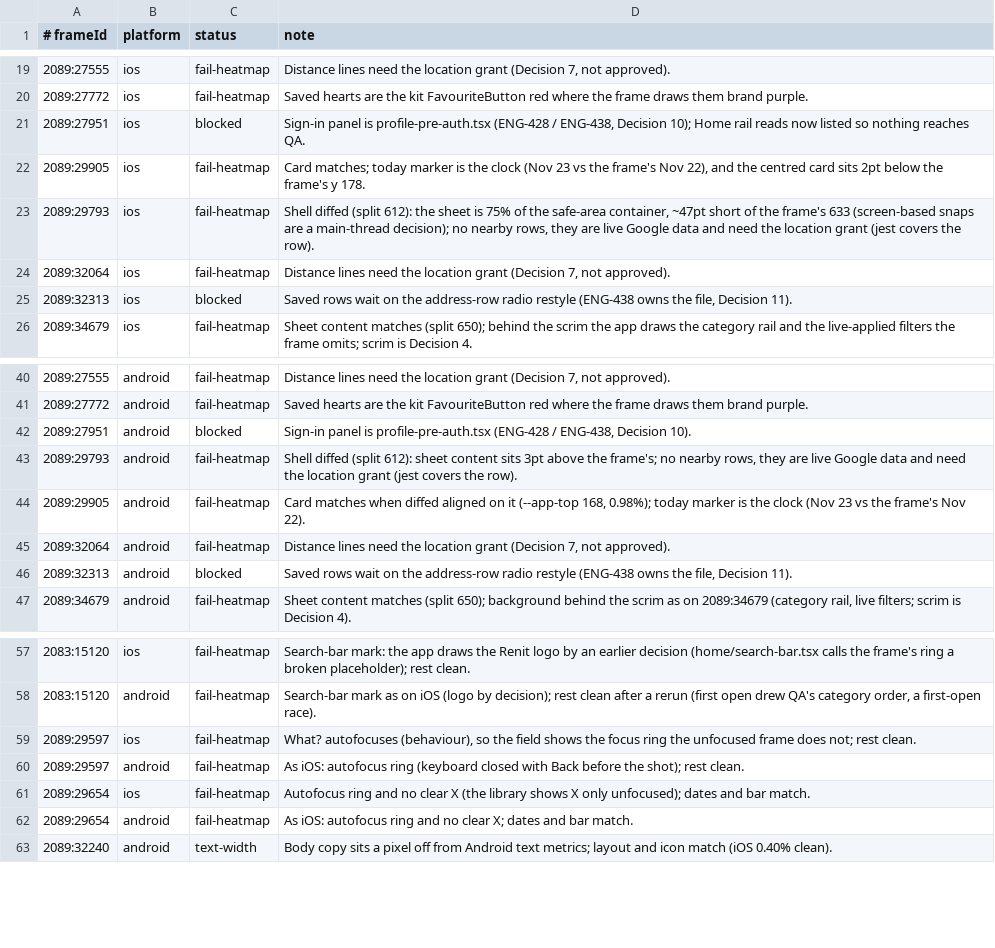
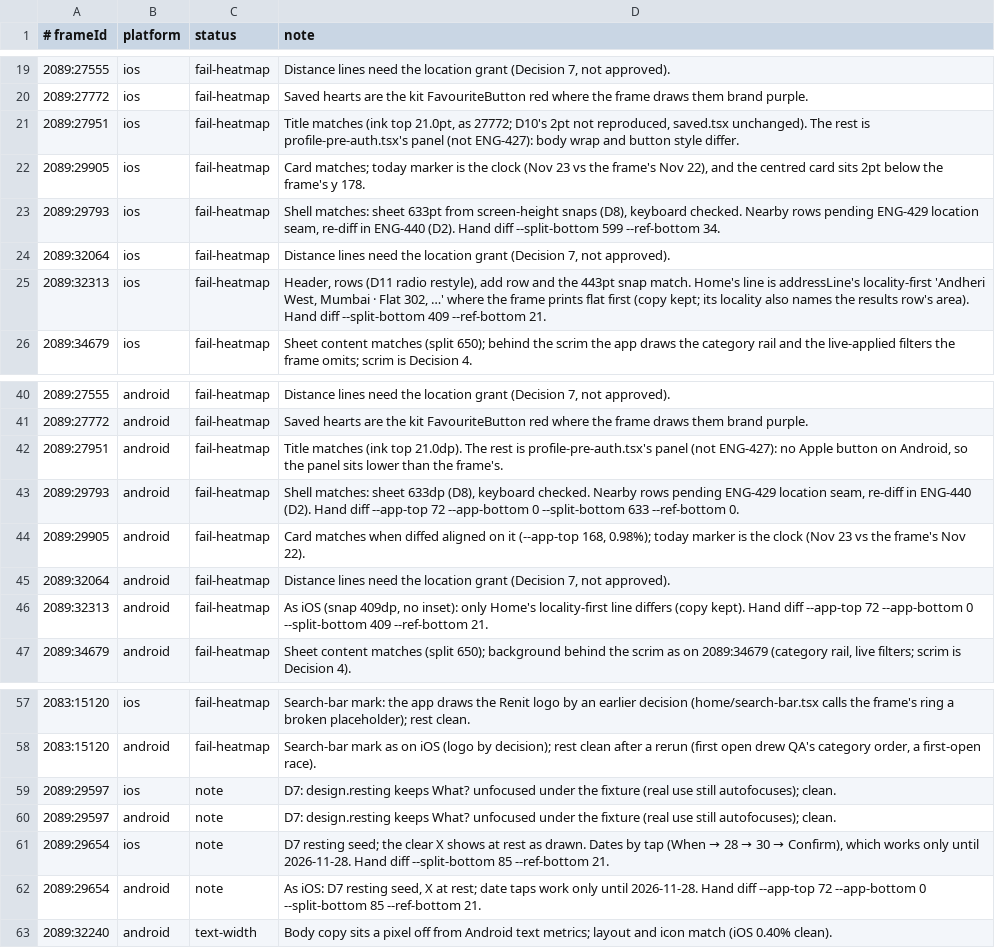
Before and after one commit to simplyrenit/rn-app, a TSV file: docs/renit-2.1-build/tracker-notes.tsv, drawn as a sheet; only a part is shown, gaps mark what is left out.

Commit message:
ENG-427: integrate pass 2 (address-row radio test, picker copy, D9/D11 fixture notes, pinned picker clock)

```diff
--- a/docs/renit-2.1-build/tracker-notes.tsv
+++ b/docs/renit-2.1-build/tracker-notes.tsv
@@ -20,7 +20,7 @@
 2089:27772	ios	fail-heatmap	Saved hearts are the kit FavouriteButton red where the frame draws them brand purple.
-2089:27951	ios	blocked	Sign-in panel is profile-pre-auth.tsx (ENG-428 / ENG-438, Decision 10); Home rail reads now listed so nothing reaches QA.
+2089:27951	ios	fail-heatmap	Title matches (ink top 21.0pt, as 27772; D10's 2pt not reproduced, saved.tsx unchanged). The rest is profile-pre-auth.tsx's panel (not ENG-427): body wrap and button style differ.
 2089:29905	ios	fail-heatmap	Card matches; today marker is the clock (Nov 23 vs the frame's Nov 22), and the centred card sits 2pt below the frame's y 178.
-2089:29793	ios	fail-heatmap	Shell diffed (split 612): the sheet is 75% of the safe-area container, ~47pt short of the frame's 633 (screen-based snaps are a main-thread decision); no nearby rows, they are live Google data and need the location grant (jest covers the row).
+2089:29793	ios	fail-heatmap	Shell matches: sheet 633pt from screen-height snaps (D8), keyboard checked. Nearby rows pending ENG-429 location seam, re-diff in ENG-440 (D2). Hand diff --split-bottom 599 --ref-bottom 34.
 2089:32064	ios	fail-heatmap	Distance lines need the location grant (Decision 7, not approved).
-2089:32313	ios	blocked	Saved rows wait on the address-row radio restyle (ENG-438 owns the file, Decision 11).
+2089:32313	ios	fail-heatmap	Header, rows (D11 radio restyle), add row and the 443pt snap match. Home's line is addressLine's locality-first 'Andheri West, Mumbai · Flat 302, …' where the frame prints flat first (copy kept; its locality also names the results row's area). Hand diff --split-bottom 409 --ref-bottom 21.
 2089:34679	ios	fail-heatmap	Sheet content matches (split 650); behind the scrim the app draws the category rail and the live-applied filters the frame omits; scrim is Decision 4.
@@ -41,7 +41,7 @@
 2089:27772	android	fail-heatmap	Saved hearts are the kit FavouriteButton red where the frame draws them brand purple.
-2089:27951	android	blocked	Sign-in panel is profile-pre-auth.tsx (ENG-428 / ENG-438, Decision 10).
-2089:29793	android	fail-heatmap	Shell diffed (split 612): sheet content sits 3pt above the frame's; no nearby rows, they are live Google data and need the location grant (jest covers the row).
+2089:27951	android	fail-heatmap	Title matches (ink top 21.0dp). The rest is profile-pre-auth.tsx's panel (not ENG-427): no Apple button on Android, so the panel sits lower than the frame's.
+2089:29793	android	fail-heatmap	Shell matches: sheet 633dp (D8), keyboard checked. Nearby rows pending ENG-429 location seam, re-diff in ENG-440 (D2). Hand diff --app-top 72 --app-bottom 0 --split-bottom 633 --ref-bottom 0.
 2089:29905	android	fail-heatmap	Card matches when diffed aligned on it (--app-top 168, 0.98%); today marker is the clock (Nov 23 vs the frame's Nov 22).
 2089:32064	android	fail-heatmap	Distance lines need the location grant (Decision 7, not approved).
-2089:32313	android	blocked	Saved rows wait on the address-row radio restyle (ENG-438 owns the file, Decision 11).
+2089:32313	android	fail-heatmap	As iOS (snap 409dp, no inset): only Home's locality-first line differs (copy kept). Hand diff --app-top 72 --app-bottom 0 --split-bottom 409 --ref-bottom 21.
 2089:34679	android	fail-heatmap	Sheet content matches (split 650); background behind the scrim as on 2089:34679 (category rail, live filters; scrim is Decision 4).
@@ -58,6 +58,6 @@
 2083:15120	android	fail-heatmap	Search-bar mark as on iOS (logo by decision); rest clean after a rerun (first open drew QA's category order, a first-open race).
-2089:29597	ios	fail-heatmap	What? autofocuses (behaviour), so the field shows the focus ring the unfocused frame does not; rest clean.
-2089:29597	android	fail-heatmap	As iOS: autofocus ring (keyboard closed with Back before the shot); rest clean.
-2089:29654	ios	fail-heatmap	Autofocus ring and no clear X (the library shows X only unfocused); dates and bar match.
-2089:29654	android	fail-heatmap	As iOS: autofocus ring and no clear X; dates and bar match.
+2089:29597	ios	note	D7: design.resting keeps What? unfocused under the fixture (real use still autofocuses); clean.
+2089:29597	android	note	D7: design.resting keeps What? unfocused under the fixture (real use still autofocuses); clean.
+2089:29654	ios	note	D7 resting seed; the clear X shows at rest as drawn. Dates by tap (When → 28 → 30 → Confirm), which works only until 2026-11-28. Hand diff --split-bottom 85 --ref-bottom 21.
+2089:29654	android	note	As iOS: D7 resting seed, X at rest; date taps work only until 2026-11-28. Hand diff --app-top 72 --app-bottom 0 --split-bottom 85 --ref-bottom 21.
 2089:32240	android	text-width	Body copy sits a pixel off from Android text metrics; layout and icon match (iOS 0.40% clean).
```
Also changed, not shown: 25 other files.
